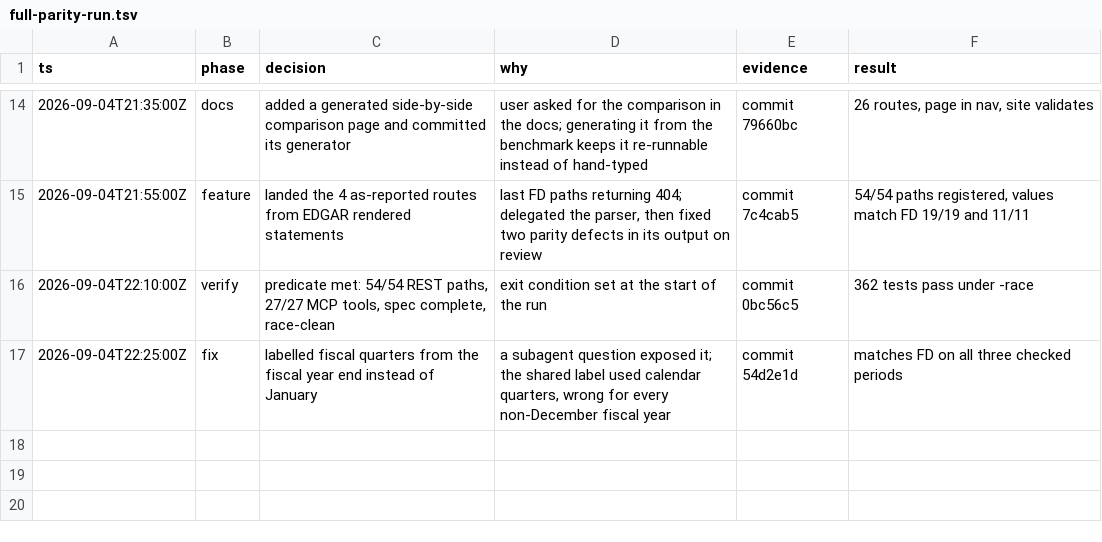
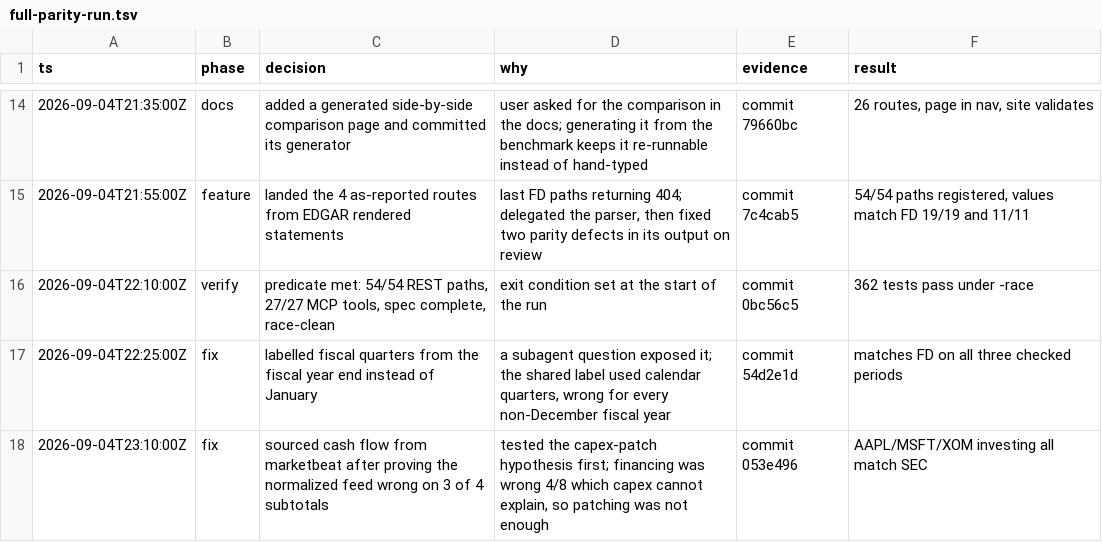
Before and after one commit to BeLazy167/monid-us-finance-mcp-2026, a TSV file: .audit/full-parity-run.tsv, drawn as a sheet; only a part is shown, gaps mark what is left out.

Commit message:
Log the cash flow source switch

```diff
--- a/.audit/full-parity-run.tsv
+++ b/.audit/full-parity-run.tsv
@@ -17 +17,2 @@ ts	phase	decision	why	evidence	result
 2026-09-04T22:25:00Z	fix	labelled fiscal quarters from the fiscal year end instead of January	a subagent question exposed it; the shared label used calendar quarters, wrong for every non-December fiscal year	commit 54d2e1d	matches FD on all three checked periods
+2026-09-04T23:10:00Z	fix	sourced cash flow from marketbeat after proving the normalized feed wrong on 3 of 4 subtotals	tested the capex-patch hypothesis first; financing was wrong 4/8 which capex cannot explain, so patching was not enough	commit 053e496	AAPL/MSFT/XOM investing all match SEC
```
